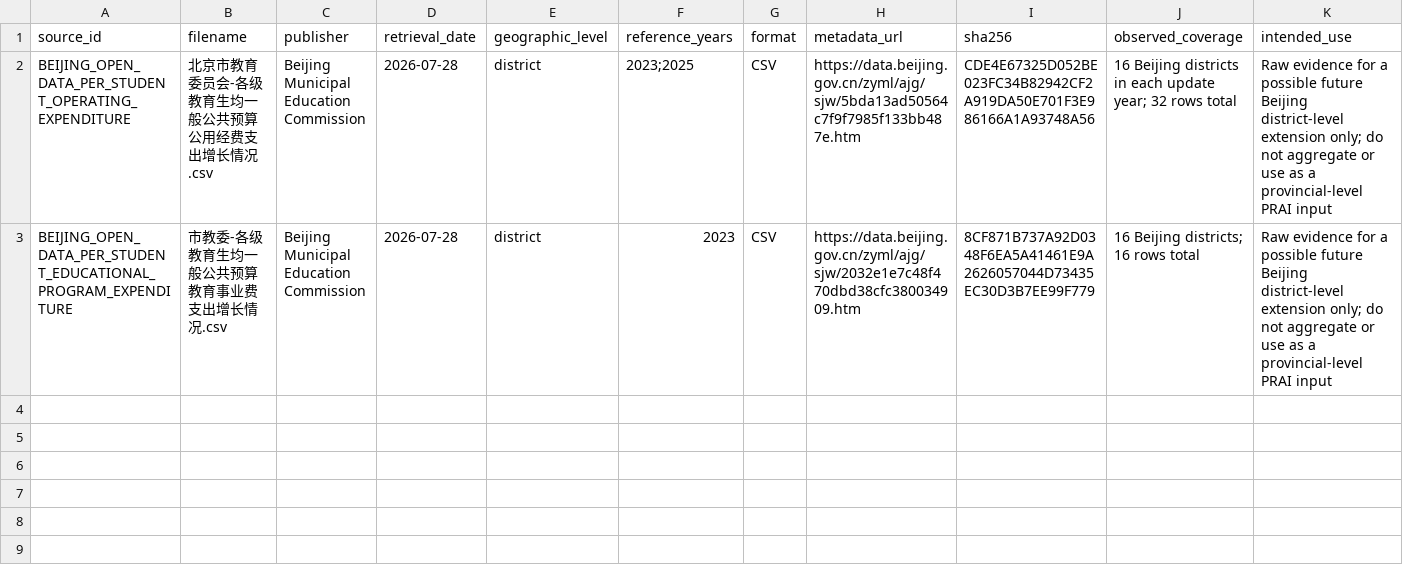
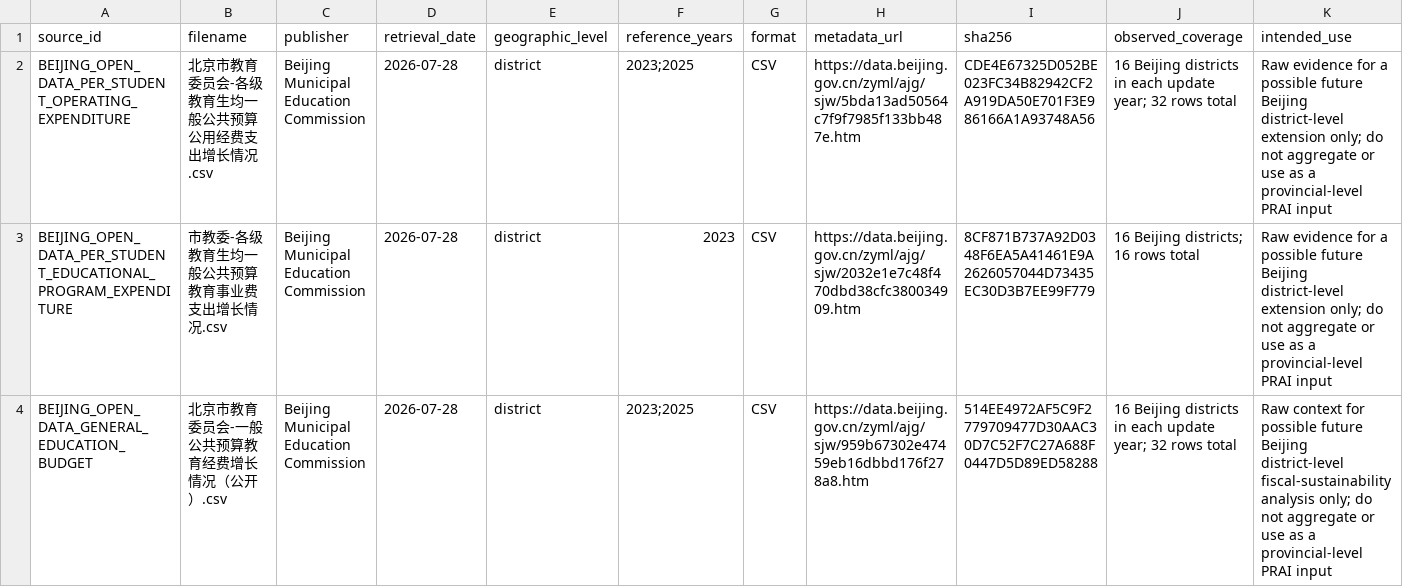
Before and after one commit to AvelineChuk/OpenPreEduLab, a CSV file: datasets/raw/provincial_china_2015_2025/beijing/open_data_platform/manifest.csv, drawn as a sheet.

```diff
--- a/datasets/raw/provincial_china_2015_2025/beijing/open_data_platform/manifest.csv
+++ b/datasets/raw/provincial_china_2015_2025/beijing/open_data_platform/manifest.csv
@@ -3 +3,2 @@ BEIJING_OPEN_DATA_PER_STUDENT_OPERATING_EXPENDITURE,北京市教育委员会-各
 BEIJING_OPEN_DATA_PER_STUDENT_EDUCATIONAL_PROGRAM_EXPENDITURE,市教委-各级教育生均一般公共预算教育事业费支出增长情况.csv,Beijing Municipal Education Commission,2026-07-28,district,2023,CSV,https://data.beijing.gov.cn/zyml/ajg/sjw/2032e1e7c48f470dbd38cfc380034909.htm,8CF871B737A92D0348F6EA5A41461E9A2626057044D73435EC30D3B7EE99F779,"16 Beijing districts; 16 rows total","Raw evidence for a possible future Beijing district-level extension only; do not aggregate or use as a provincial-level PRAI input"
+BEIJING_OPEN_DATA_GENERAL_EDUCATION_BUDGET,北京市教育委员会-一般公共预算教育经费增长情况（公开）.csv,Beijing Municipal Education Commission,2026-07-28,district,"2023;2025",CSV,https://data.beijing.gov.cn/zyml/ajg/sjw/959b67302e47459eb16dbbd176f278a8.htm,514EE4972AF5C9F2779709477D30AAC30D7C52F7C27A688F0447D5D89ED58288,"16 Beijing districts in each update year; 32 rows total","Raw context for possible future Beijing district-level fiscal-sustainability analysis only; do not aggregate or use as a provincial-level PRAI input"
```
Also changed, not shown: datasets/source_registry.csv, 2 other files.
